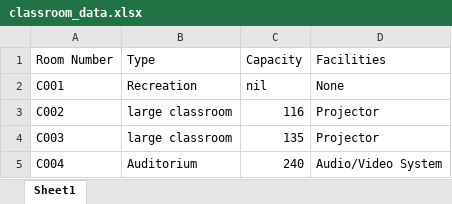
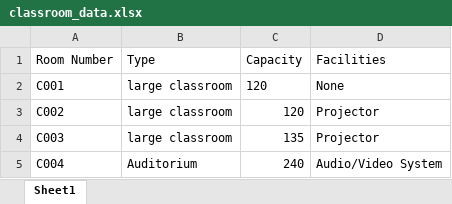
Before and after one commit to pullasuharshitha/final-timetable, an Excel workbook: sdtt_inputs/classroom_data.xlsx, sheet Sheet1, drawn as a sheet; only a part is shown; values as stored, in another font and other column widths than the file's, no borders; the diff names each change by its address in the sheet, - before the commit and + after, or states it on an @@ line.

```diff
--- a/sdtt_inputs/classroom_data.xlsx (sheet Sheet1)
+++ b/sdtt_inputs/classroom_data.xlsx (sheet Sheet1)
-B2 (Type): Recreation
+B2 (Type): large classroom
-C2 (Capacity): nil
+C2 (Capacity): 120
-C3 (Capacity): 116
+C3 (Capacity): 120
```
Also changed, not shown: sdtt_inputs/course_data.xlsx, 3 other files.
